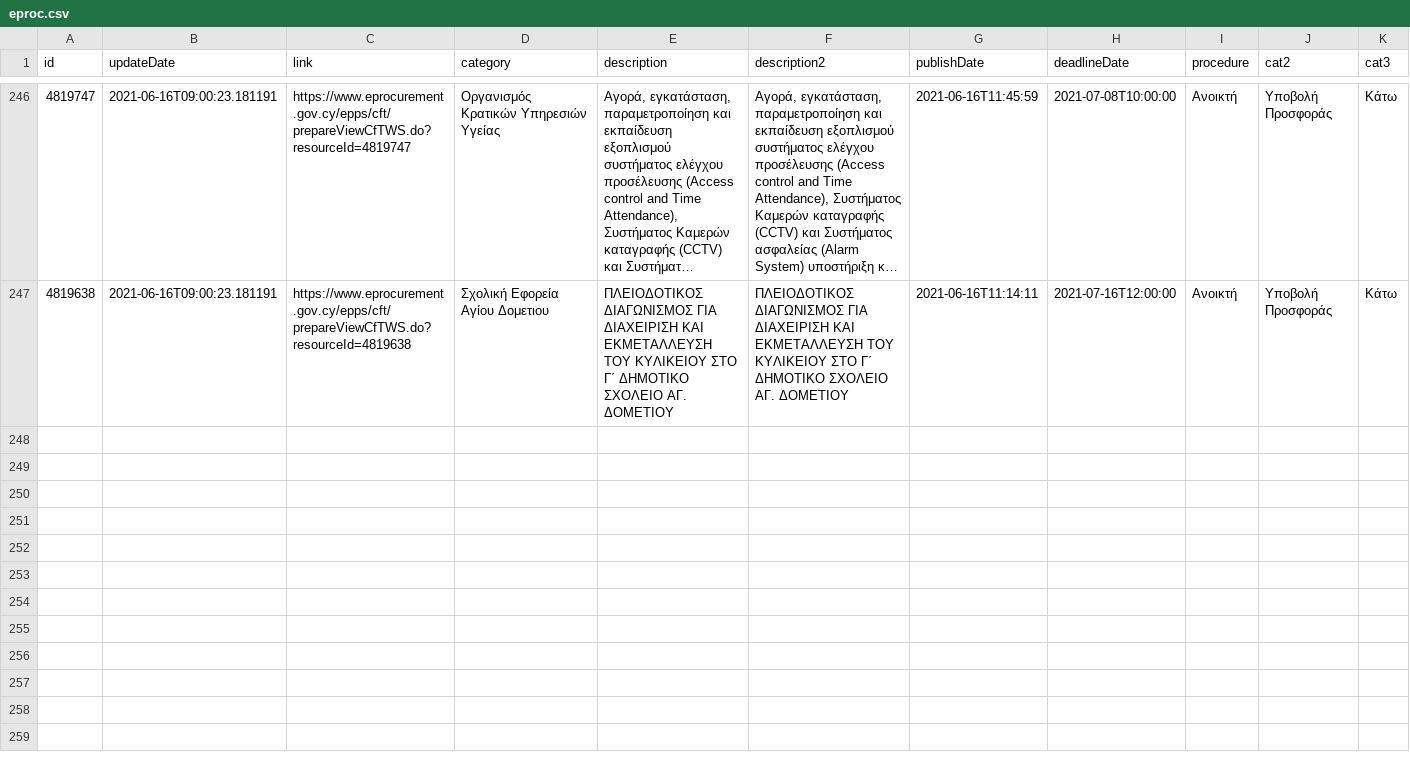
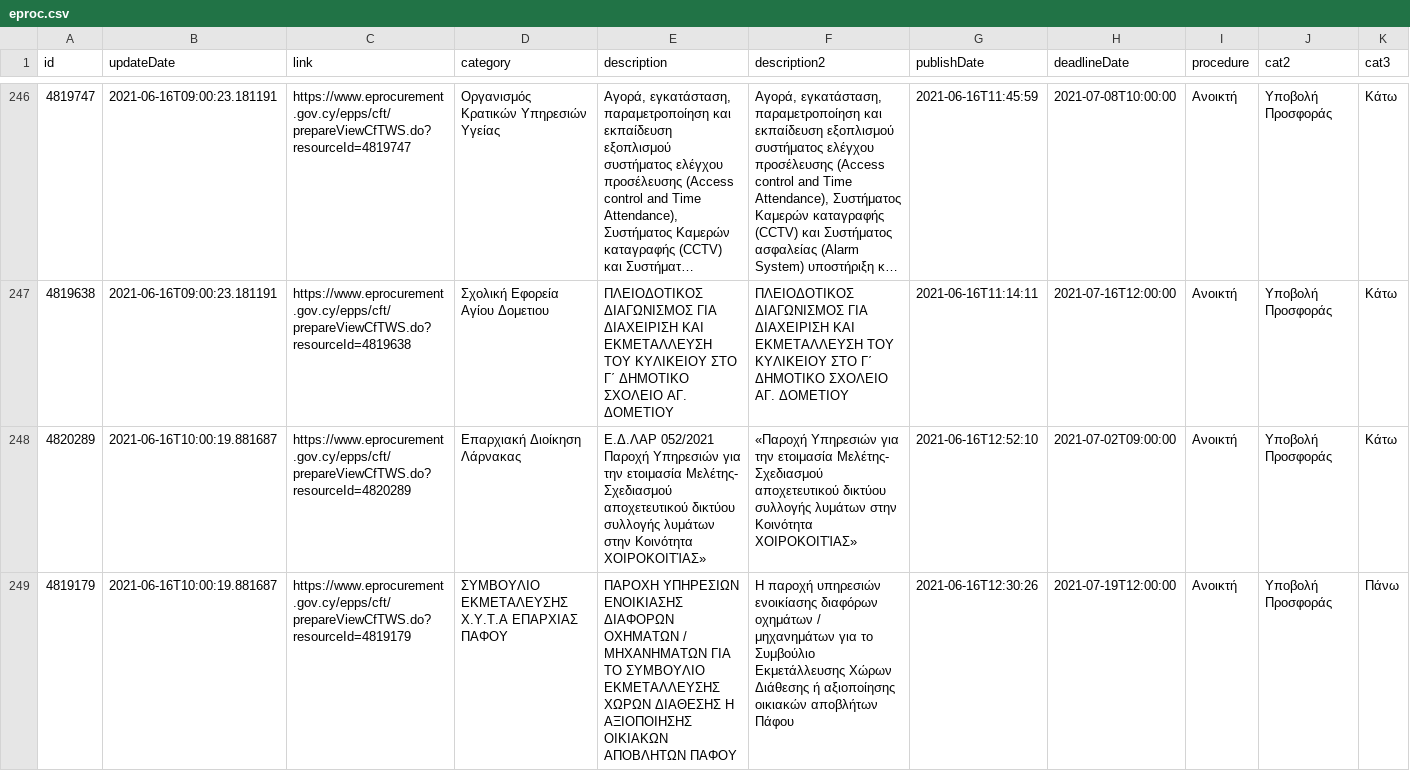
Before and after one commit to kapiosk/eprocurement, a CSV file: eproc.csv, drawn as a sheet; only a part is shown, gaps mark what is left out; long unchanged cells end in …; rows hold the shown columns only; the diff covers the shown part only; the diff names each change by its address in the sheet, - before the commit and + after, or states it on an @@ line.

Commit message:
bot

```diff
--- a/eproc.csv
+++ b/eproc.csv
+row 248: 4820289 | 2021-06-16T10:00:19.881687 | https://www.eprocurement.gov.cy/epps/cft/prepareViewCfTWS.do?resourceId=4820289 | Επαρχιακή Διοίκηση Λάρνακας | Ε.Δ.ΛΑΡ 052/2021 Παροχή Υπηρεσιών για την ετοιμασία Μελέτης- Σχεδιασμού αποχετευτικού δικτύου συλλογής λυμάτων στην Κοινότητα ΧΟΙΡΟΚΟΙΤΊΑΣ» | «Παροχή Υπηρεσιών για την ετοιμασία Μελέτης- Σχεδιασμού αποχετευτικού δικτύου συλλογής λυμάτων στην Κοινότητα ΧΟΙΡΟΚΟΙΤΊΑΣ» | 2021-06-16T12:52:10 | 2021-07-02T09:00:00 | Ανοικτή | Υποβολή Προσφοράς | Κάτω
+row 249: 4819179 | 2021-06-16T10:00:19.881687 | https://www.eprocurement.gov.cy/epps/cft/prepareViewCfTWS.do?resourceId=4819179 | ΣΥΜΒΟΥΛΙΟ ΕΚΜΕΤΑΛΕΥΣΗΣ Χ.Υ.Τ.Α ΕΠΑΡΧΙΑΣ ΠΑΦΟΥ | ΠΑΡΟΧΗ ΥΠΗΡΕΣΙΩΝ ΕΝΟΙΚΙΑΣΗΣ ΔΙΑΦΟΡΩΝ ΟΧΗΜΑΤΩΝ / ΜΗΧΑΝΗΜΑΤΩΝ ΓΙΑ ΤΟ ΣΥΜΒΟΥΛΙΟ ΕΚΜΕΤΑΛΛΕΥΣΗΣ ΧΩΡΩΝ ΔΙΑΘΕΣΗΣ Η ΑΞΙΟΠΟΙΗΣΗΣ ΟΙΚΙΑΚΩΝ ΑΠΟΒΛΗΤΩΝ ΠΑΦΟΥ | Η παροχή υπηρεσιών ενοικίασης διαφόρων οχημάτων / μηχανημάτων για το Συμβούλιο Εκμετάλλευσης Χώρων Διάθεσης ή αξιοποίησης οικιακών αποβλήτων Πάφου | 2021-06-16T12:30:26 | 2021-07-19T12:00:00 | Ανοικτή | Υποβολή Προσφοράς | Πάνω
```
Also changed, not shown: 1 added row elsewhere in this file.
